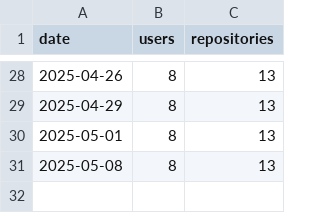
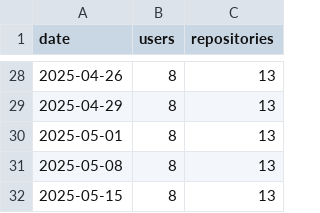
Before and after one commit to ArkScript-lang/stats, a CSV file: data/users.csv, drawn as a sheet; only a part is shown, gaps mark what is left out; the diff names each change by its address in the sheet, - before the commit and + after, or states it on an @@ line.

Commit message:
Update stats

```diff
--- a/data/users.csv
+++ b/data/users.csv
+row 32: 2025-05-15 | 8 | 13
```
